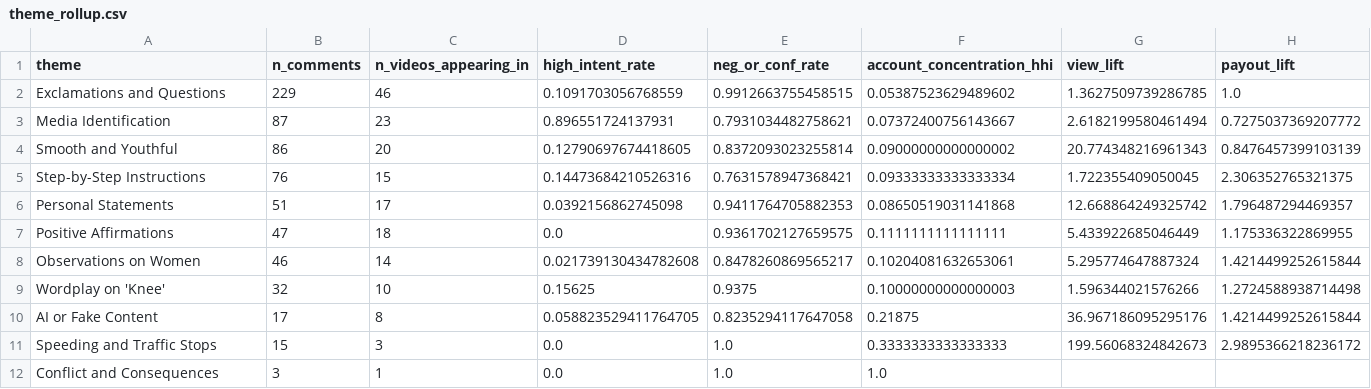
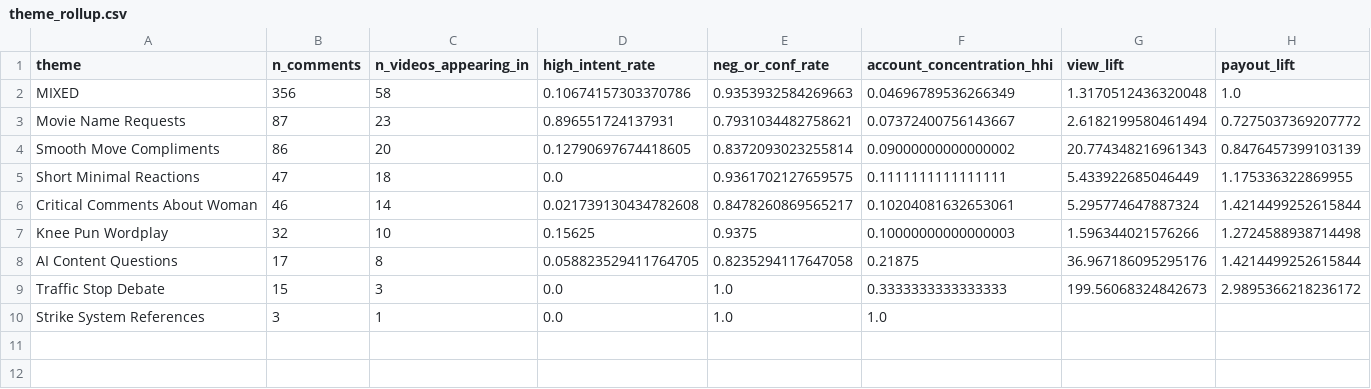
Before and after one commit to Talentfront/pilot-campaigns, a CSV file: analysis/theme_rollup.csv, drawn as a sheet.

```diff
--- a/analysis/theme_rollup.csv
+++ b/analysis/theme_rollup.csv
@@ -1,12 +1,10 @@
 theme,n_comments,n_videos_appearing_in,high_intent_rate,neg_or_conf_rate,account_concentration_hhi,view_lift,payout_lift
-Exclamations and Questions,229,46,0.1091703056768559,0.9912663755458515,0.05387523629489602,1.3627509739286785,1.0
-Media Identification,87,23,0.896551724137931,0.7931034482758621,0.07372400756143667,2.6182199580461494,0.7275037369207772
-Smooth and Youthful,86,20,0.12790697674418605,0.8372093023255814,0.09000000000000002,20.774348216961343,0.8476457399103139
-Step-by-Step Instructions,76,15,0.14473684210526316,0.7631578947368421,0.09333333333333334,1.722355409050045,2.306352765321375
-Personal Statements,51,17,0.0392156862745098,0.9411764705882353,0.08650519031141868,12.668864249325742,1.796487294469357
-Positive Affirmations,47,18,0.0,0.9361702127659575,0.1111111111111111,5.433922685046449,1.175336322869955
-Observations on Women,46,14,0.021739130434782608,0.8478260869565217,0.10204081632653061,5.295774647887324,1.4214499252615844
-Wordplay on 'Knee',32,10,0.15625,0.9375,0.10000000000000003,1.596344021576266,1.2724588938714498
-AI or Fake Content,17,8,0.058823529411764705,0.8235294117647058,0.21875,36.967186095295176,1.4214499252615844
-Speeding and Traffic Stops,15,3,0.0,1.0,0.3333333333333333,199.56068324842673,2.9895366218236172
-Conflict and Consequences,3,1,0.0,1.0,1.0,,
+MIXED,356,58,0.10674157303370786,0.9353932584269663,0.04696789536266349,1.3170512436320048,1.0
+Movie Name Requests,87,23,0.896551724137931,0.7931034482758621,0.07372400756143667,2.6182199580461494,0.7275037369207772
+Smooth Move Compliments,86,20,0.12790697674418605,0.8372093023255814,0.09000000000000002,20.774348216961343,0.8476457399103139
+Short Minimal Reactions,47,18,0.0,0.9361702127659575,0.1111111111111111,5.433922685046449,1.175336322869955
+Critical Comments About Woman,46,14,0.021739130434782608,0.8478260869565217,0.10204081632653061,5.295774647887324,1.4214499252615844
+Knee Pun Wordplay,32,10,0.15625,0.9375,0.10000000000000003,1.596344021576266,1.2724588938714498
+AI Content Questions,17,8,0.058823529411764705,0.8235294117647058,0.21875,36.967186095295176,1.4214499252615844
+Traffic Stop Debate,15,3,0.0,1.0,0.3333333333333333,199.56068324842673,2.9895366218236172
+Strike System References,3,1,0.0,1.0,1.0,,
```
Also changed, not shown: analysis_post_level.csv, 12 other files.
